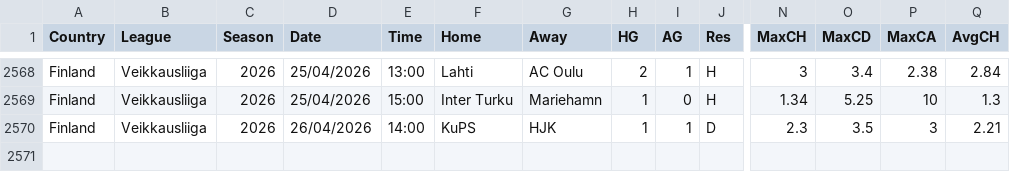
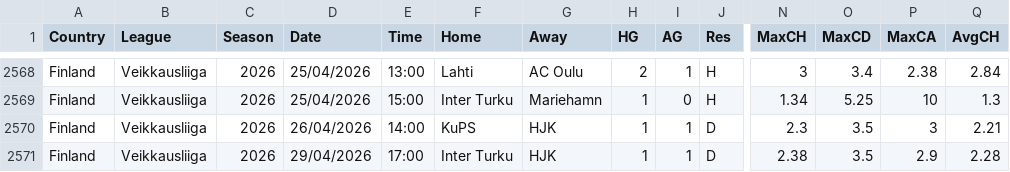
Before and after one commit to majoroka/sportBet-App, a CSV file: public/data/standings/FIN.csv, drawn as a sheet; only a part is shown, gaps mark what is left out; rows hold the shown columns only; the diff names each change by its address in the sheet, - before the commit and + after, or states it on an @@ line.

```diff
--- a/public/data/standings/FIN.csv
+++ b/public/data/standings/FIN.csv
+row 2571: Finland | Veikkausliiga | 2026 | 29/04/2026 | 17:00 | Inter Turku | HJK | 1 | 1 | D | 2.38 | 3.5 | 2.9 | 2.28
```
Also changed, not shown: public/data/clubelo_latest.csv, public/data/standings/NOR.csv.
